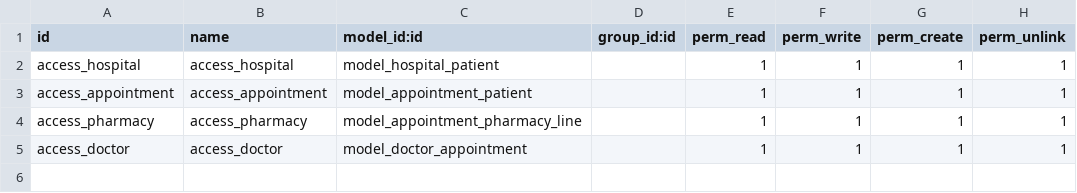
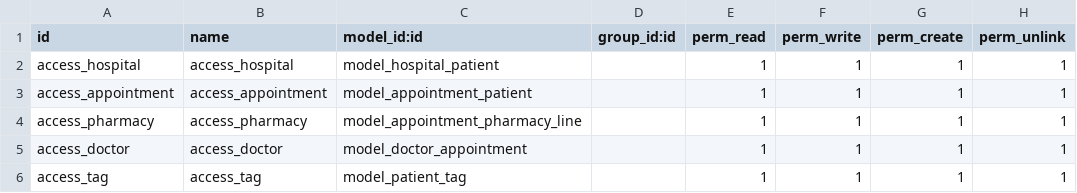
Before and after one commit to shakiranabeel/Odoo-development, a CSV file: security/ir.model.access.csv, drawn as a sheet.

Commit message:
new model named patient tag is created, Many2many field named Tag for appointment form is added.

```diff
--- a/security/ir.model.access.csv
+++ b/security/ir.model.access.csv
@@ -5 +5,2 @@ access_pharmacy,access_pharmacy,model_appointment_pharmacy_line,,1,1,1,1
 access_doctor,access_doctor,model_doctor_appointment,,1,1,1,1
+access_tag,access_tag,model_patient_tag,,1,1,1,1
```
Also changed, not shown: 8 other files.
